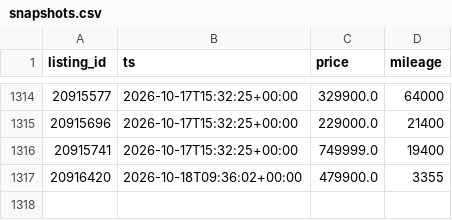
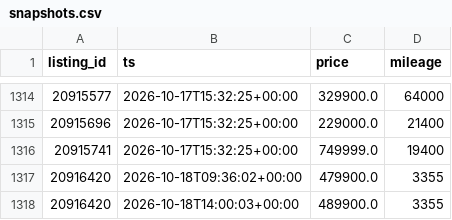
Before and after one commit to christiankehr1/ferrari-tracker, a CSV file: data/snapshots.csv, drawn as a sheet; only a part is shown, gaps mark what is left out; the diff names each change by its address in the sheet, - before the commit and + after, or states it on an @@ line.

```diff
--- a/data/snapshots.csv
+++ b/data/snapshots.csv
+row 1318: 20916420 | 2026-10-18T14:00:03+00:00 | 489900.0 | 3355
```
Also changed, not shown: 2 other files.
